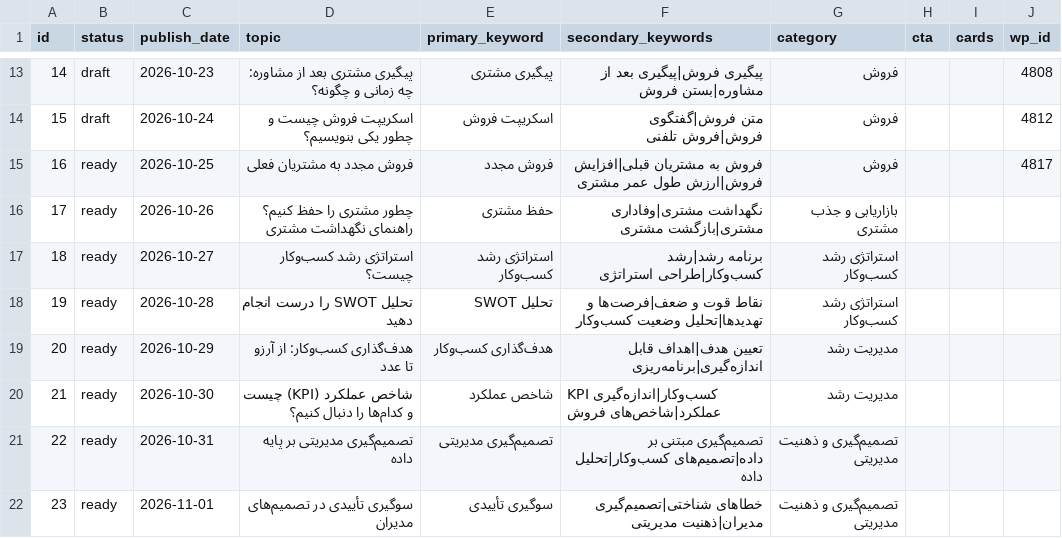
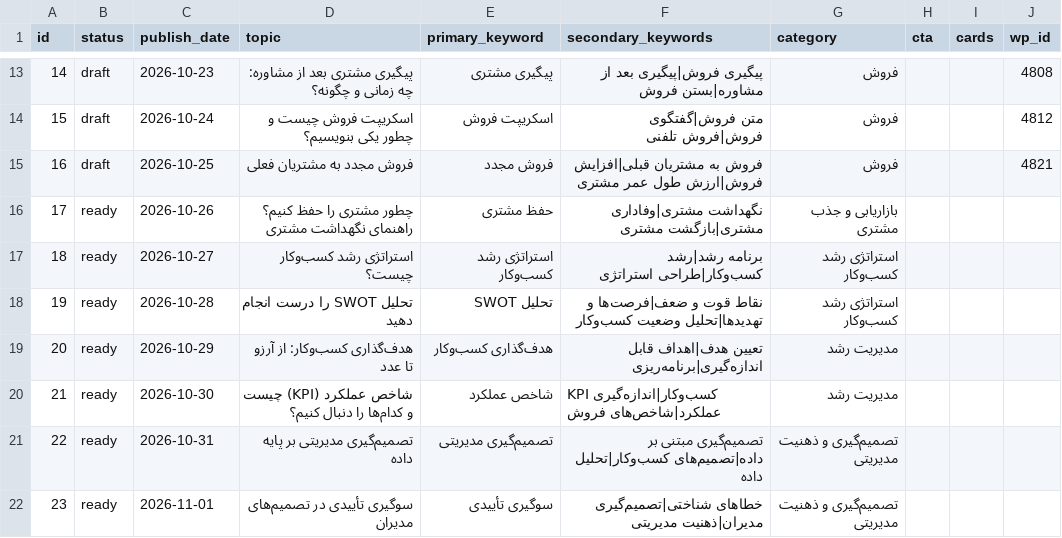
Before and after one commit to mohamadmohajer62-tech/content-engine, a CSV file: calendar.csv, drawn as a sheet; only a part is shown, gaps mark what is left out.

Commit message:
update calendar

```diff
--- a/calendar.csv
+++ b/calendar.csv
@@ -14,3 +14,3 @@ id,status,publish_date,topic,primary_keyword,secondary_keywords,category,cta,car
 15,draft,2026-10-24,اسکریپت فروش چیست و چطور یکی بنویسیم؟,اسکریپت فروش,متن فروش|گفتگوی فروش|فروش تلفنی,فروش,,,4812
-16,ready,2026-10-25,فروش مجدد به مشتریان فعلی,فروش مجدد,فروش به مشتریان قبلی|افزایش فروش|ارزش طول عمر مشتری,فروش,,,4817
+16,draft,2026-10-25,فروش مجدد به مشتریان فعلی,فروش مجدد,فروش به مشتریان قبلی|افزایش فروش|ارزش طول عمر مشتری,فروش,,,4821
 17,ready,2026-10-26,چطور مشتری را حفظ کنیم؟ راهنمای نگهداشت مشتری,حفظ مشتری,نگهداشت مشتری|وفاداری مشتری|بازگشت مشتری,بازاریابی و جذب مشتری,,,
```
Also changed, not shown: 1 other file.
